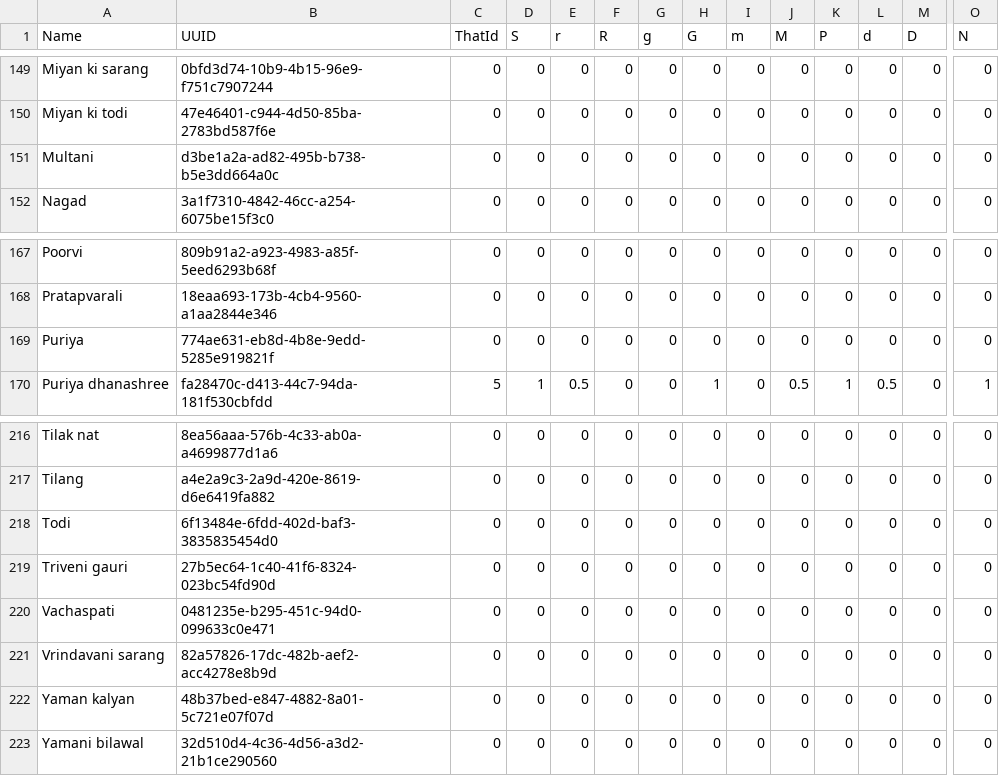
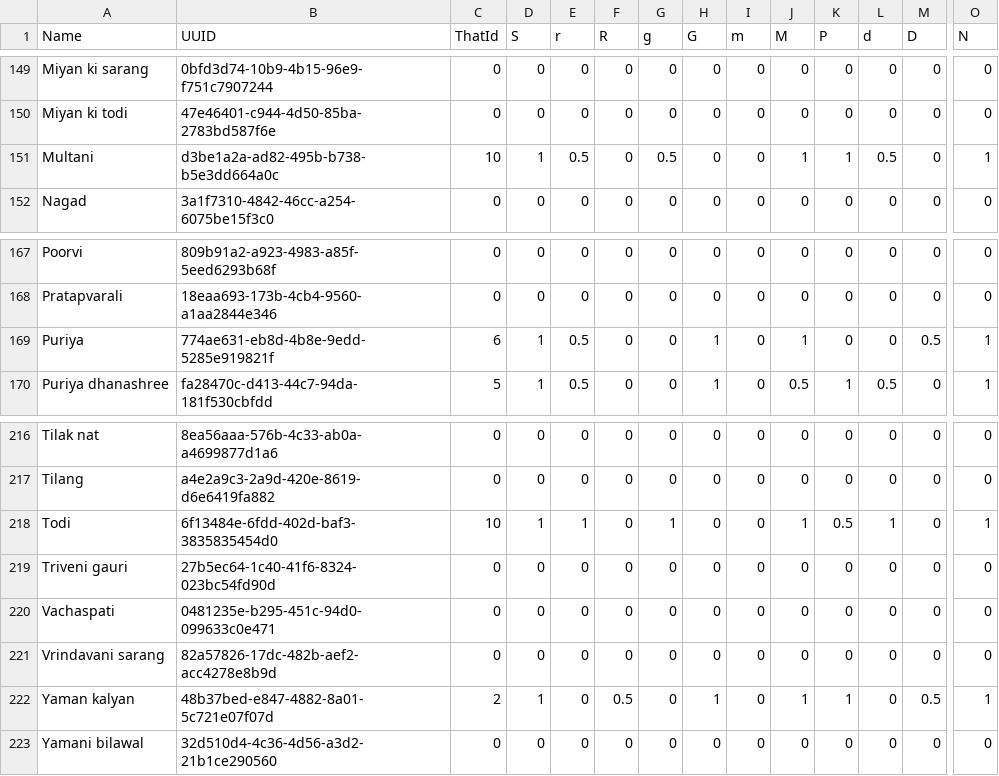
Before and after one commit to sankalpg/Ragawise, a CSV file: data/hindustani_ragas.csv, drawn as a sheet; only a part is shown, gaps mark what is left out; the diff covers the shown part only; the diff names each change by its address in the sheet, - before the commit and + after, or states it on an @@ line.

```diff
--- a/data/hindustani_ragas.csv
+++ b/data/hindustani_ragas.csv
-C151 (ThatId): 0
+C151 (ThatId): 10
-D151 (S): 0
+D151 (S): 1
-E151 (r): 0
+E151 (r): 0.5
-G151 (g): 0
+G151 (g): 0.5
-J151 (M): 0
+J151 (M): 1
-K151 (P): 0
+K151 (P): 1
-L151 (d): 0
+L151 (d): 0.5
-O151 (N): 0
+O151 (N): 1
-C169 (ThatId): 0
+C169 (ThatId): 6
-D169 (S): 0
+D169 (S): 1
-E169 (r): 0
+E169 (r): 0.5
-H169 (G): 0
+H169 (G): 1
-J169 (M): 0
+J169 (M): 1
-M169 (D): 0
+M169 (D): 0.5
-O169 (N): 0
+O169 (N): 1
-C218 (ThatId): 0
+C218 (ThatId): 10
-D218 (S): 0
+D218 (S): 1
-E218 (r): 0
+E218 (r): 1
-G218 (g): 0
+G218 (g): 1
-J218 (M): 0
+J218 (M): 1
-K218 (P): 0
+K218 (P): 0.5
-L218 (d): 0
+L218 (d): 1
-O218 (N): 0
+O218 (N): 1
-C222 (ThatId): 0
+C222 (ThatId): 2
-D222 (S): 0
+D222 (S): 1
-F222 (R): 0
+F222 (R): 0.5
-H222 (G): 0
+H222 (G): 1
-J222 (M): 0
+J222 (M): 1
-K222 (P): 0
+K222 (P): 1
-M222 (D): 0
+M222 (D): 0.5
-O222 (N): 0
+O222 (N): 1
```
Also changed, not shown: 34 edited cells elsewhere in this file.
